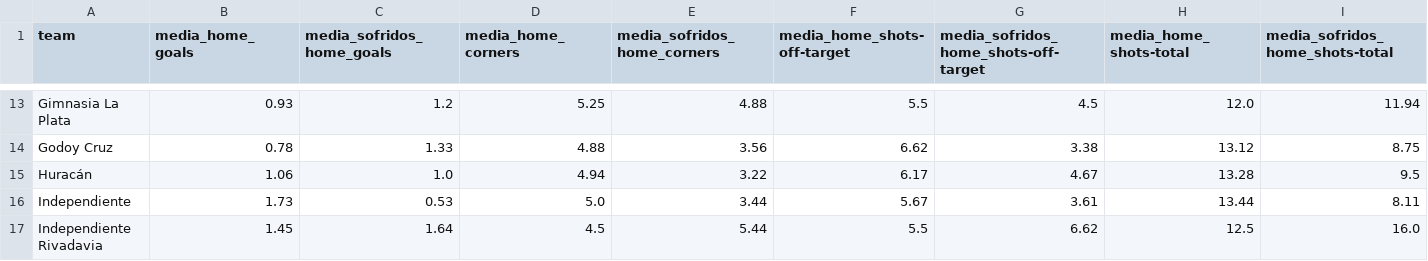
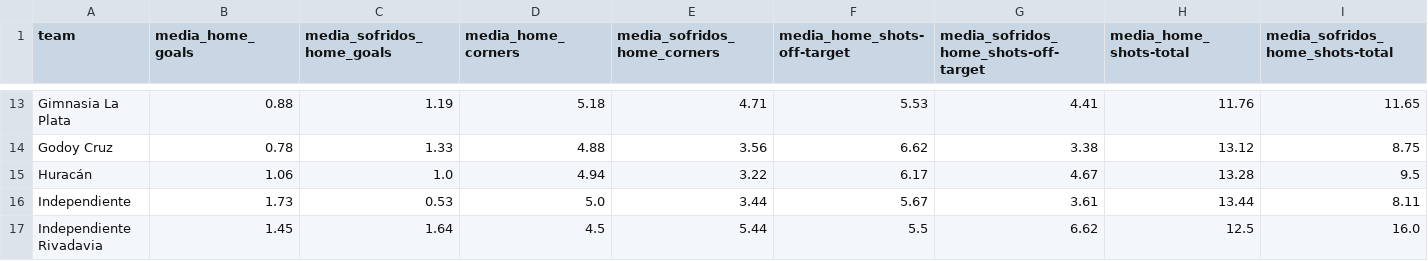
Before and after one commit to bet2all/bet2all, a CSV file: data/season_2025/stats_teams_2025/media_times_Argentina_Liga_Profissional_de_Futebol_2025.csv, drawn as a sheet; only a part is shown, gaps mark what is left out; the diff covers the shown part only; the diff names each change by its address in the sheet, - before the commit and + after, or states it on an @@ line.

Commit message:
Atualizando data/season_2025/stats_teams_2025/media_times_Argentina_Liga_Profissional_de_Futebol_2025.csv via script

```diff
--- a/data/season_2025/stats_teams_2025/media_times_Argentina_Liga_Profissional_de_Futebol_2025.csv
+++ b/data/season_2025/stats_teams_2025/media_times_Argentina_Liga_Profissional_de_Futebol_2025.csv
-B13 (media_home_goals): 0.93
+B13 (media_home_goals): 0.88
-C13 (media_sofridos_home_goals): 1.2
+C13 (media_sofridos_home_goals): 1.19
-D13 (media_home_corners): 5.25
+D13 (media_home_corners): 5.18
-E13 (media_sofridos_home_corners): 4.88
+E13 (media_sofridos_home_corners): 4.71
-F13 (media_home_shots-off-target): 5.5
+F13 (media_home_shots-off-target): 5.53
-G13: 4.5
+G13: 4.41
-H13 (media_home_shots-total): 12.0
+H13 (media_home_shots-total): 11.76
-I13 (media_sofridos_home_shots-total): 11.94
+I13 (media_sofridos_home_shots-total): 11.65
```
Also changed, not shown: 125 edited cells elsewhere in this file.
